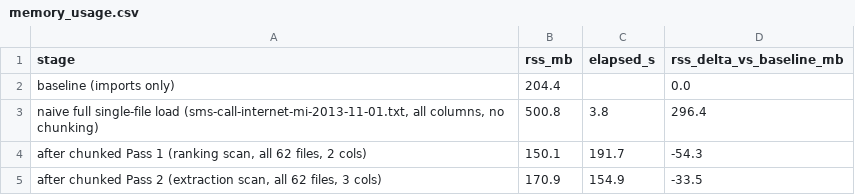
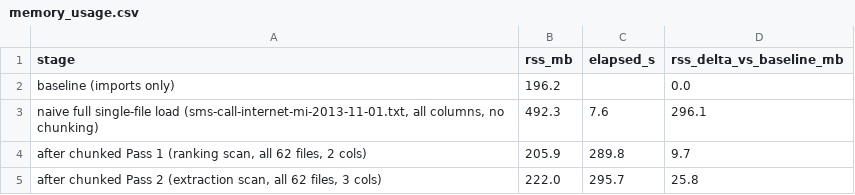
Before and after one commit to amaliza-shal/Time-Series-Forecasting, a CSV file: results/memory_usage.csv, drawn as a sheet.

Commit message:
Update report and results with revised metrics and performance data
- Enhanced report content with additional references and improved clarity in methodology and results sections.
- Updated memory usage metrics in CSV files to reflect accurate data after code optimizations.
- Revised performance metrics for squares 5059, 5161, and 5259 in their respective CSV files to include corrected MAE, MAPE, and RMSE values.
- Adjusted SARIMA grid search results to show improved fitting times across all squares.
- Modified TCN grid search results to reflect updated validation metrics.
- Updated timing results to provide more accurate training and inference times for all models.

```diff
--- a/results/memory_usage.csv
+++ b/results/memory_usage.csv
@@ -1,5 +1,5 @@
 stage,rss_mb,elapsed_s,rss_delta_vs_baseline_mb
-baseline (imports only),204.4,,0.0
-"naive full single-file load (sms-call-internet-mi-2013-11-01.txt, all columns, no chunking)",500.8,3.8,296.4
-"after chunked Pass 1 (ranking scan, all 62 files, 2 cols)",150.1,191.7,-54.3
-"after chunked Pass 2 (extraction scan, all 62 files, 3 cols)",170.9,154.9,-33.5
+baseline (imports only),196.2,,0.0
+"naive full single-file load (sms-call-internet-mi-2013-11-01.txt, all columns, no chunking)",492.3,7.6,296.1
+"after chunked Pass 1 (ranking scan, all 62 files, 2 cols)",205.9,289.8,9.7
+"after chunked Pass 2 (extraction scan, all 62 files, 3 cols)",222.0,295.7,25.8
```
Also changed, not shown: results/metrics_square_5161.csv, results/sarima_grid_search.csv, 19 other files.
